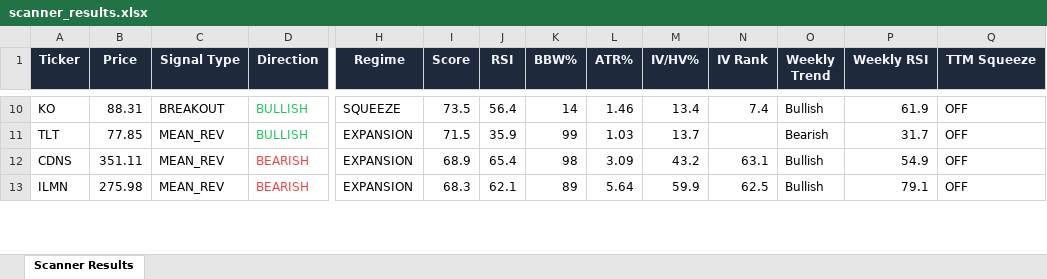
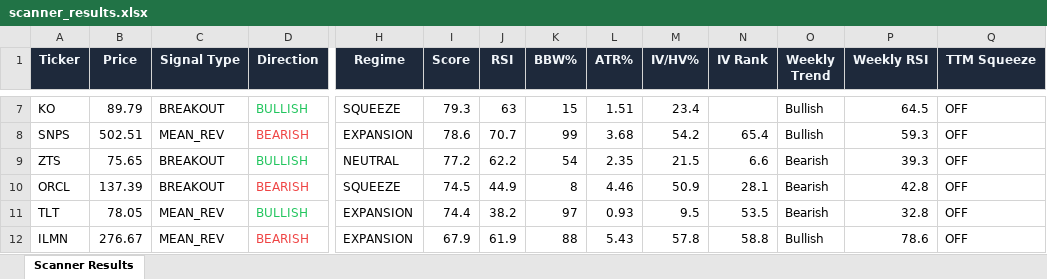
Before and after one commit to 6000rr4n/BM-screener, an Excel workbook: output/scanner_results.xlsx, sheet Scanner Results, drawn as a sheet; only a part is shown, gaps mark what is left out; values as stored, in another font and other column widths than the file's, no borders; removed rows and columns are numbered as before the commit, all else as after; rows hold the shown columns only; the diff covers the shown part only; the diff names each change by its address in the sheet, - before the commit and + after, or states it on an @@ line.

```diff
--- a/output/scanner_results.xlsx (sheet Scanner Results)
+++ b/output/scanner_results.xlsx (sheet Scanner Results)
-B7 (Price): 88.31
+B7 (Price): 89.79
-I7 (Score): 73.5
+I7 (Score): 79.3
-J7 (RSI): 56.4
+J7 (RSI): 63
-K7 (BBW%): 14
+K7 (BBW%): 15
-L7 (ATR%): 1.46
+L7 (ATR%): 1.51
-M7 (IV/HV%): 13.4
+M7 (IV/HV%): 23.4
-N7 (IV Rank): 7.4
+N7 (IV Rank): (empty)
-P7 (Weekly RSI): 61.9
+P7 (Weekly RSI): 64.5
+row 8: SNPS | 502.51 | MEAN_REV | BEARISH | EXPANSION | 78.6 | 70.7 | 99 | 3.68 | 54.2 | 65.4 | Bullish | 59.3 | OFF
+row 9: ZTS | 75.65 | BREAKOUT | BULLISH | NEUTRAL | 77.2 | 62.2 | 54 | 2.35 | 21.5 | 6.6 | Bearish | 39.3 | OFF
+row 10: ORCL | 137.39 | BREAKOUT | BEARISH | SQUEEZE | 74.5 | 44.9 | 8 | 4.46 | 50.9 | 28.1 | Bearish | 42.8 | OFF
-B11 (Price): 77.85
+B11 (Price): 78.05
-I11 (Score): 71.5
+I11 (Score): 74.4
-J11 (RSI): 35.9
+J11 (RSI): 38.2
-K11 (BBW%): 99
+K11 (BBW%): 97
-L11 (ATR%): 1.03
+L11 (ATR%): 0.93
-M11 (IV/HV%): 13.7
+M11 (IV/HV%): 9.5
-N11 (IV Rank): (empty)
+N11 (IV Rank): 53.5
-P11 (Weekly RSI): 31.7
+P11 (Weekly RSI): 32.8
-row 12: CDNS | 351.11 | MEAN_REV | BEARISH | EXPANSION | 68.9 | 65.4 | 98 | 3.09 | 43.2 | 63.1 | Bullish | 54.9 | OFF
-B12 (Price): 275.98
+B12 (Price): 276.67
-I12 (Score): 68.3
+I12 (Score): 67.9
-J12 (RSI): 62.1
+J12 (RSI): 61.9
-K12 (BBW%): 89
+K12 (BBW%): 88
-L12 (ATR%): 5.64
+L12 (ATR%): 5.43
-M12 (IV/HV%): 59.9
+M12 (IV/HV%): 57.8
-N12 (IV Rank): 62.5
+N12 (IV Rank): 58.8
-P12 (Weekly RSI): 79.1
+P12 (Weekly RSI): 78.6
```
Also changed, not shown: 6 added rows, 14 removed rows and 129 edited cells elsewhere in this sheet, 1 other file.
